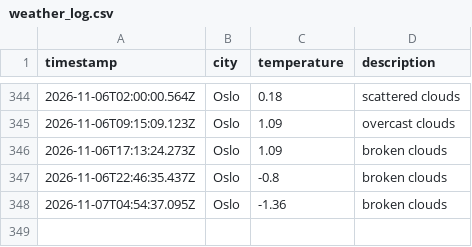
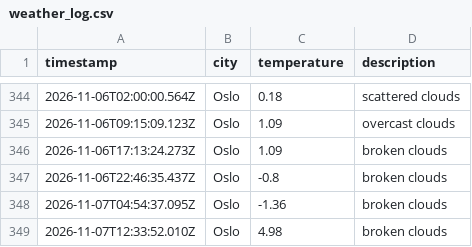
Before and after one commit to JGiles03/weather_data_ops, a CSV file: data/weather_log.csv, drawn as a sheet; only a part is shown, gaps mark what is left out.

```diff
--- a/data/weather_log.csv
+++ b/data/weather_log.csv
@@ -348 +348,2 @@ timestamp,city,temperature,description
 2026-11-07T04:54:37.095Z,Oslo,-1.36,broken clouds
+2026-11-07T12:33:52.010Z,Oslo,4.98,broken clouds
```
Also changed, not shown: 1 other file.
